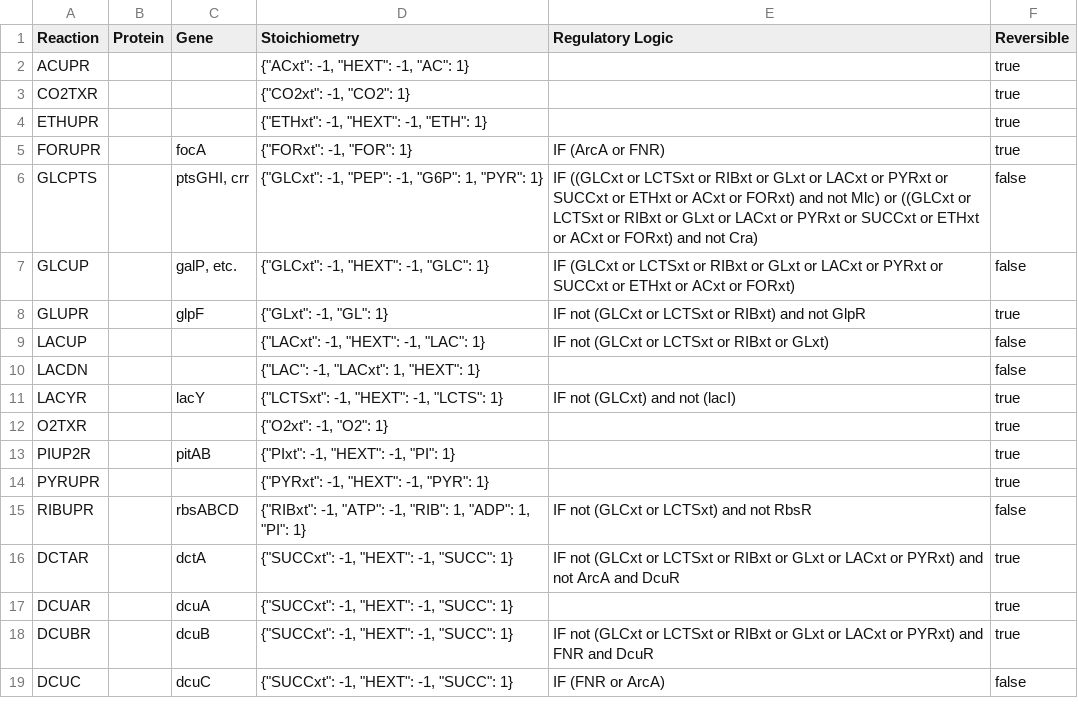
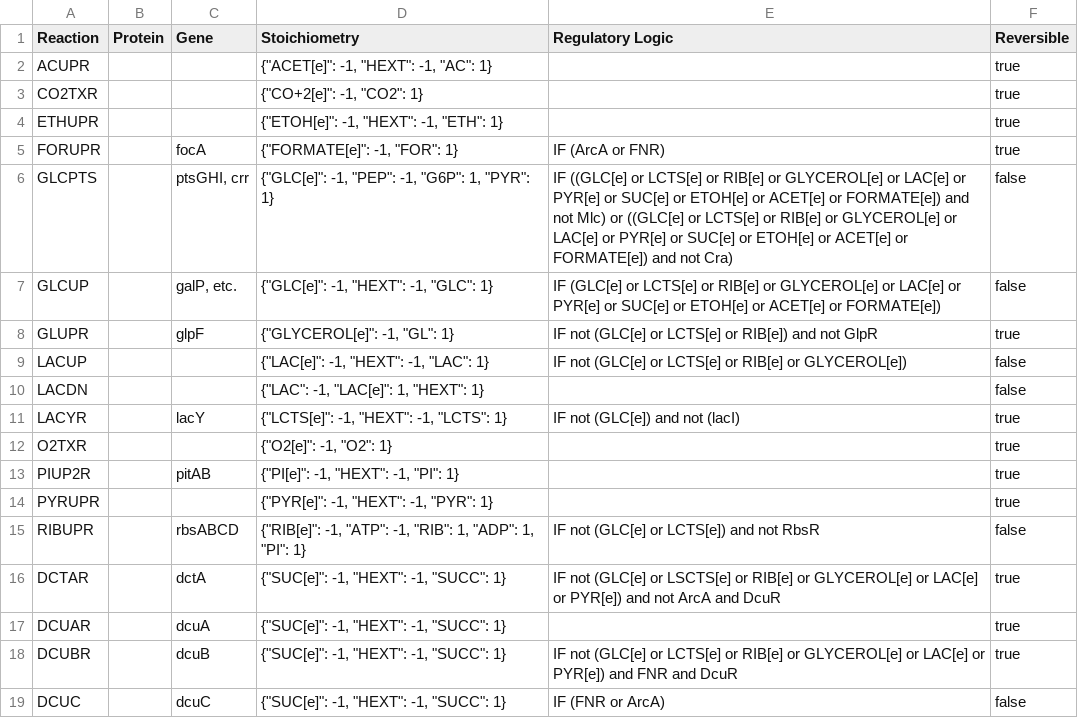
Before and after one commit to hongzhonglu/vivarium, a TSV file: lens/reconstruction/CovertPalsson2002/transport.tsv, drawn as a sheet.

```diff
--- a/lens/reconstruction/CovertPalsson2002/transport.tsv
+++ b/lens/reconstruction/CovertPalsson2002/transport.tsv
@@ -1,19 +1,19 @@
 "Reaction"	"Protein"	"Gene"	"Stoichiometry"	"Regulatory Logic" 	"Reversible"
-"ACUPR"			{"ACxt": -1, "HEXT": -1, "AC": 1}		true
-"CO2TXR"			{"CO2xt": -1, "CO2": 1}		true
-"ETHUPR"			{"ETHxt": -1, "HEXT": -1, "ETH": 1}		true
-"FORUPR"		"focA"	{"FORxt": -1, "FOR": 1}	"IF (ArcA or FNR)"	true
-"GLCPTS"		"ptsGHI, crr"	{"GLCxt": -1, "PEP": -1, "G6P": 1, "PYR": 1}	"IF ((GLCxt or LCTSxt or RIBxt or GLxt or LACxt or PYRxt or SUCCxt or ETHxt or ACxt or FORxt) and not Mlc) or ((GLCxt or LCTSxt or RIBxt or GLxt or LACxt or PYRxt or SUCCxt or ETHxt or ACxt or FORxt) and not Cra)"	false
-"GLCUP"		"galP, etc."	{"GLCxt": -1, "HEXT": -1, "GLC": 1}	"IF (GLCxt or LCTSxt or RIBxt or GLxt or LACxt or PYRxt or SUCCxt or ETHxt or ACxt or FORxt)"	false
-"GLUPR"		"glpF"	{"GLxt": -1, "GL": 1}	"IF not (GLCxt or LCTSxt or RIBxt) and not GlpR"	true
-"LACUP"			{"LACxt": -1, "HEXT": -1, "LAC": 1}	"IF not (GLCxt or LCTSxt or RIBxt or GLxt)"	false
-"LACDN"			{"LAC": -1, "LACxt": 1, "HEXT": 1}		false
-"LACYR"		"lacY"	{"LCTSxt": -1, "HEXT": -1, "LCTS": 1}	"IF not (GLCxt) and not (lacI)"	true
-"O2TXR"			{"O2xt": -1, "O2": 1}		true
-"PIUP2R"		"pitAB"	{"PIxt": -1, "HEXT": -1, "PI": 1}		true
-"PYRUPR"			{"PYRxt": -1, "HEXT": -1, "PYR": 1}		true
-"RIBUPR"		"rbsABCD"	{"RIBxt": -1, "ATP": -1, "RIB": 1, "ADP": 1, "PI": 1}	"IF not (GLCxt or LCTSxt) and not RbsR"	false
-"DCTAR"		"dctA"	{"SUCCxt": -1, "HEXT": -1, "SUCC": 1}	"IF not (GLCxt or LCTSxt or RIBxt or GLxt or LACxt or PYRxt) and not ArcA and DcuR"	true
-"DCUAR"		"dcuA"	{"SUCCxt": -1, "HEXT": -1, "SUCC": 1}		true
-"DCUBR"		"dcuB"	{"SUCCxt": -1, "HEXT": -1, "SUCC": 1}	"IF not (GLCxt or LCTSxt or RIBxt or GLxt or LACxt or PYRxt) and FNR and DcuR"	true
-"DCUC"		"dcuC"	{"SUCCxt": -1, "HEXT": -1, "SUCC": 1}	"IF (FNR or ArcA)"	false
+"ACUPR"			{"ACET[e]": -1, "HEXT": -1, "AC": 1}		true
+"CO2TXR"			{"CO+2[e]": -1, "CO2": 1}		true
+"ETHUPR"			{"ETOH[e]": -1, "HEXT": -1, "ETH": 1}		true
+"FORUPR"		"focA"	{"FORMATE[e]": -1, "FOR": 1}	"IF (ArcA or FNR)"	true
+"GLCPTS"		"ptsGHI, crr"	{"GLC[e]": -1, "PEP": -1, "G6P": 1, "PYR": 1}	"IF ((GLC[e] or LCTS[e] or RIB[e] or GLYCEROL[e] or LAC[e] or PYR[e] or SUC[e] or ETOH[e] or ACET[e] or FORMATE[e]) and not Mlc) or ((GLC[e] or LCTS[e] or RIB[e] or GLYCEROL[e] or LAC[e] or PYR[e] or SUC[e] or ETOH[e] or ACET[e] or FORMATE[e]) and not Cra)"	false
+"GLCUP"		"galP, etc."	{"GLC[e]": -1, "HEXT": -1, "GLC": 1}	"IF (GLC[e] or LCTS[e] or RIB[e] or GLYCEROL[e] or LAC[e] or PYR[e] or SUC[e] or ETOH[e] or ACET[e] or FORMATE[e])"	false
+"GLUPR"		"glpF"	{"GLYCEROL[e]": -1, "GL": 1}	"IF not (GLC[e] or LCTS[e] or RIB[e]) and not GlpR"	true
+"LACUP"			{"LAC[e]": -1, "HEXT": -1, "LAC": 1}	"IF not (GLC[e] or LCTS[e] or RIB[e] or GLYCEROL[e])"	false
+"LACDN"			{"LAC": -1, "LAC[e]": 1, "HEXT": 1}		false
+"LACYR"		"lacY"	{"LCTS[e]": -1, "HEXT": -1, "LCTS": 1}	"IF not (GLC[e]) and not (lacI)"	true
+"O2TXR"			{"O2[e]": -1, "O2": 1}		true
+"PIUP2R"		"pitAB"	{"PI[e]": -1, "HEXT": -1, "PI": 1}		true
+"PYRUPR"			{"PYR[e]": -1, "HEXT": -1, "PYR": 1}		true
+"RIBUPR"		"rbsABCD"	{"RIB[e]": -1, "ATP": -1, "RIB": 1, "ADP": 1, "PI": 1}	"IF not (GLC[e] or LCTS[e]) and not RbsR"	false
+"DCTAR"		"dctA"	{"SUC[e]": -1, "HEXT": -1, "SUCC": 1}	"IF not (GLC[e] or LSCTS[e] or RIB[e] or GLYCEROL[e] or LAC[e] or PYR[e]) and not ArcA and DcuR"	true
+"DCUAR"		"dcuA"	{"SUC[e]": -1, "HEXT": -1, "SUCC": 1}		true
+"DCUBR"		"dcuB"	{"SUC[e]": -1, "HEXT": -1, "SUCC": 1}	"IF not (GLC[e] or LCTS[e] or RIB[e] or GLYCEROL[e] or LAC[e] or PYR[e]) and FNR and DcuR"	true
+"DCUC"		"dcuC"	{"SUC[e]": -1, "HEXT": -1, "SUCC": 1}	"IF (FNR or ArcA)"	false
```
Also changed, not shown: lens/reconstruction/CovertPalsson2002/exchange_fluxes.tsv, lens/reconstruction/CovertPalsson2002/regulatory_proteins.tsv, 18 other files.
